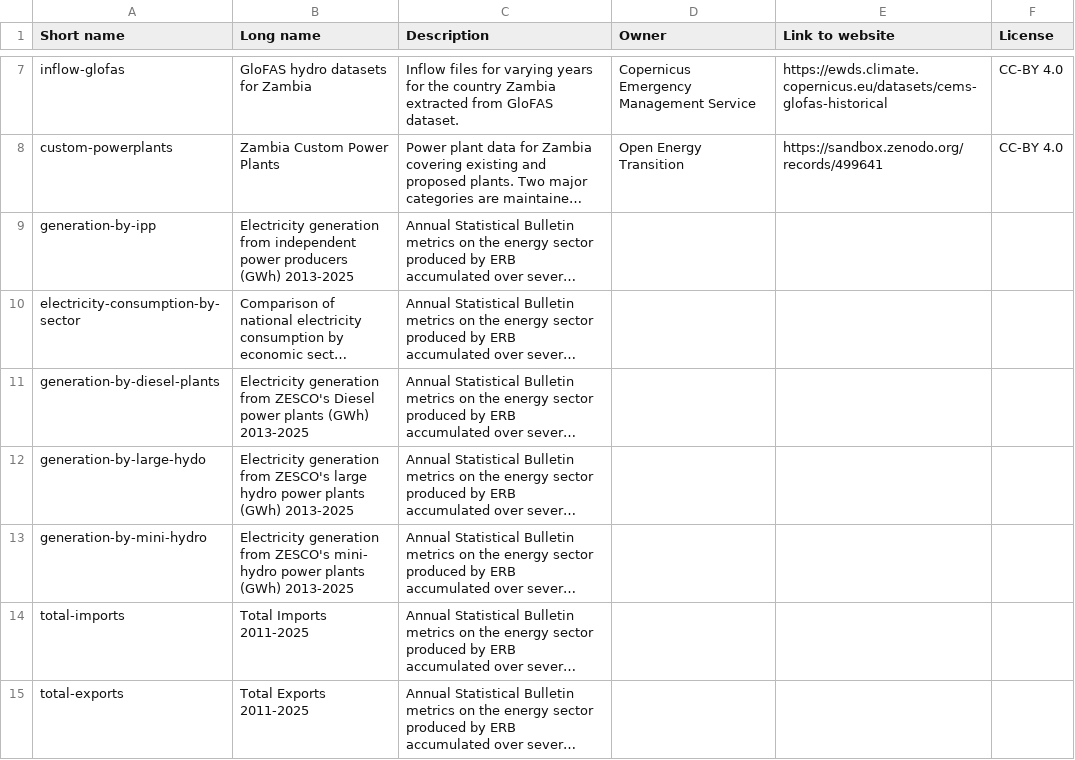
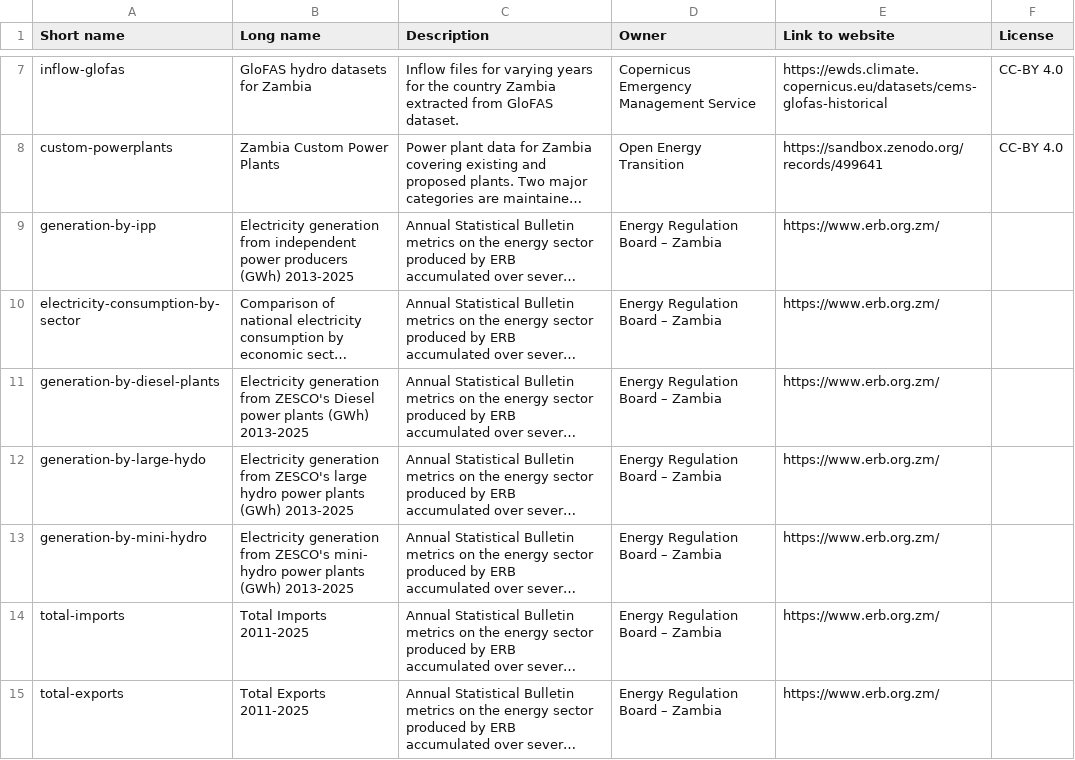
Before and after one commit to open-energy-transition/pypsa-zambia, a CSV file: doc/data_inventory.csv, drawn as a sheet; only a part is shown, gaps mark what is left out; long unchanged cells end in …; the diff names each change by its address in the sheet, - before the commit and + after, or states it on an @@ line.

```diff
--- a/doc/data_inventory.csv
+++ b/doc/data_inventory.csv
-D9:D15 (Owner): (empty)
+D9:D15 (Owner): Energy Regulation Board – Zambia
-E9:E15 (Link to website): (empty)
+E9:E15 (Link to website): https://www.erb.org.zm/
```
Also changed, not shown: data/versions.csv.
